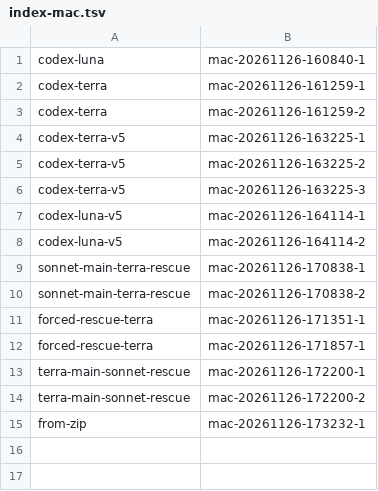
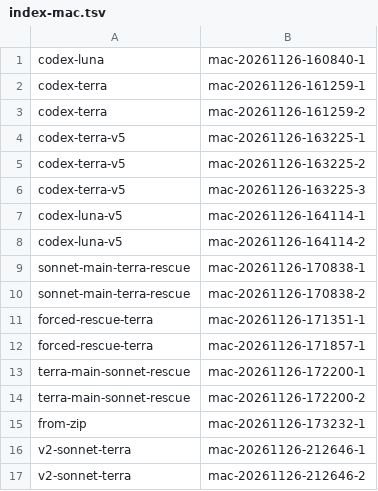
Before and after one commit to AadeshSalecha/modern-software-dev-assignments, a TSV file: .reppit/week6-agent-cost-optimization/runs/index-mac.tsv, drawn as a sheet; the diff names each change by its address in the sheet, - before the commit and + after, or states it on an @@ line.

```diff
--- a/.reppit/week6-agent-cost-optimization/runs/index-mac.tsv
+++ b/.reppit/week6-agent-cost-optimization/runs/index-mac.tsv
+row 16: v2-sonnet-terra | mac-20261126-212646-1
+row 17: v2-sonnet-terra | mac-20261126-212646-2
```
Also changed, not shown: .reppit/week6-agent-cost-optimization/mac-runs.tsv, .reppit/week6-agent-cost-optimization/runs/index.tsv, 37 other files.
